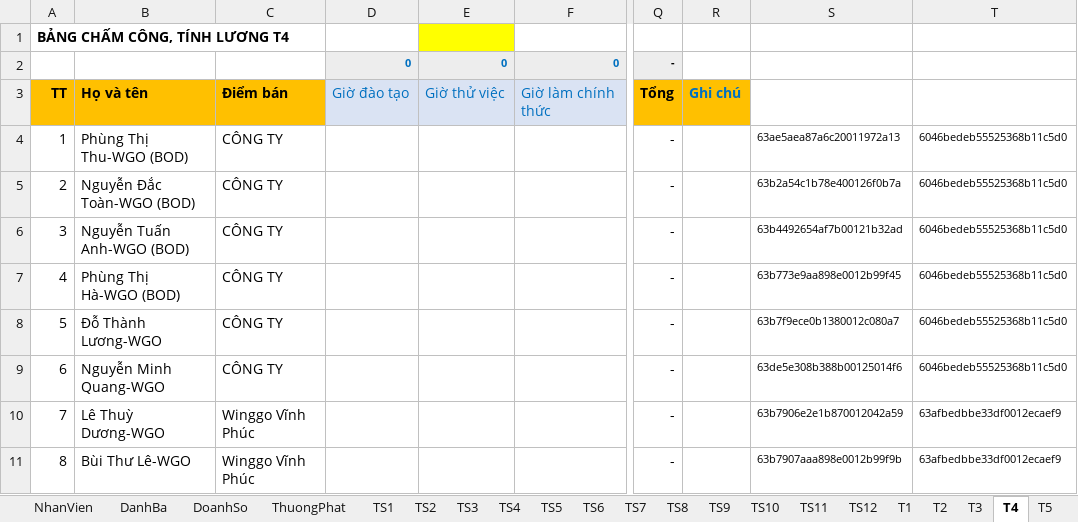
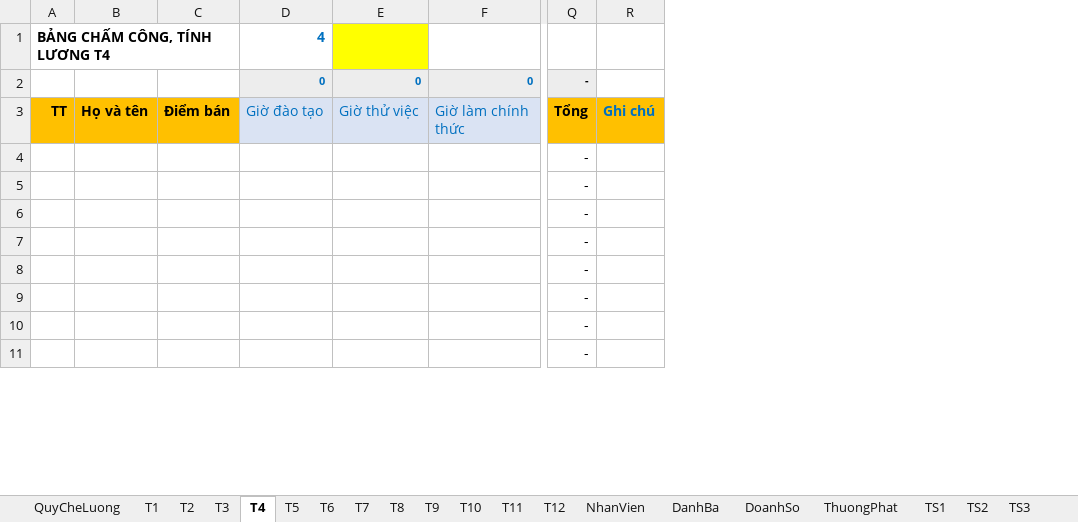
Before and after one commit to szen7dev/trixgo-cbs-micro, an Excel workbook: files/templates/excels/fnb_export_staff_salary.xlsx, sheet T4, drawn as a sheet; only a part is shown, gaps mark what is left out; values as stored, in another font and other column widths than the file's, no borders; removed rows and columns are numbered as before the commit, all else as after; the diff names each change by its address in the sheet, - before the commit and + after, or states it on an @@ line.

```diff
--- a/files/templates/excels/fnb_export_staff_salary.xlsx (sheet T4)
+++ b/files/templates/excels/fnb_export_staff_salary.xlsx (sheet T4)
@@ sheet tab order changed: QuyCheLuong | T1 | T2 | T3 | T4 | T5 | T6 | T7 | T8 | T9 | T10 | T11 | T12 | NhanVien | DanhBa | DoanhSo | ThuongPhat | TS1 | TS2 | TS3 @@
-column A, rows 1-11: BẢNG CHẤM CÔNG, TÍNH LƯƠNG T4 |  | TT | 1 | 2 | 3 | 4 | 5 | 6 | 7 | 8
-column B, rows 3-11: Họ và tên | Phùng Thị Thu-WGO (BOD) | Nguyễn Đắc Toàn-WGO (BOD) | Nguyễn Tuấn Anh-WGO (BOD) | Phùng Thị Hà-WGO (BOD) | Đỗ Thành Lương-WGO | Nguyễn Minh Quang-WGO | Lê Thuỳ Dương-WGO | Bùi Thư Lê-WGO
-column C, rows 3-11: Điểm bán | CÔNG TY | CÔNG TY | CÔNG TY | CÔNG TY | CÔNG TY | CÔNG TY | Winggo Vĩnh Phúc | Winggo Vĩnh Phúc
+column A, rows 1-3: BẢNG CHẤM CÔNG, TÍNH LƯƠNG T4 |  | TT
+column B, row 3: Họ và tên
+column C, row 3: Điểm bán
-column S, rows 4-11: 63ae5aea87a6c20011972a13 | 63b2a54c1b78e400126f0b7a | 63b4492654af7b00121b32ad | 63b773e9aa898e0012b99f45 | 63b7f9ece0b1380012c080a7 | 63de5e308b388b00125014f6 | 63b7906e2e1b870012042a59 | 63b7907aaa898e0012b99f9b
-column T, rows 4-11: 6046bedeb55525368b11c5d0 | 6046bedeb55525368b11c5d0 | 6046bedeb55525368b11c5d0 | 6046bedeb55525368b11c5d0 | 6046bedeb55525368b11c5d0 | 6046bedeb55525368b11c5d0 | 63afbedbbe33df0012ecaef9 | 63afbedbbe33df0012ecaef9
-D1: (empty)
+D1: 4
```
Also changed, not shown: sheet T1, sheet T3, sheet T5, sheet T6, sheet T7, sheet T8, 22 more sheets, hidden cells, 1 other file.
